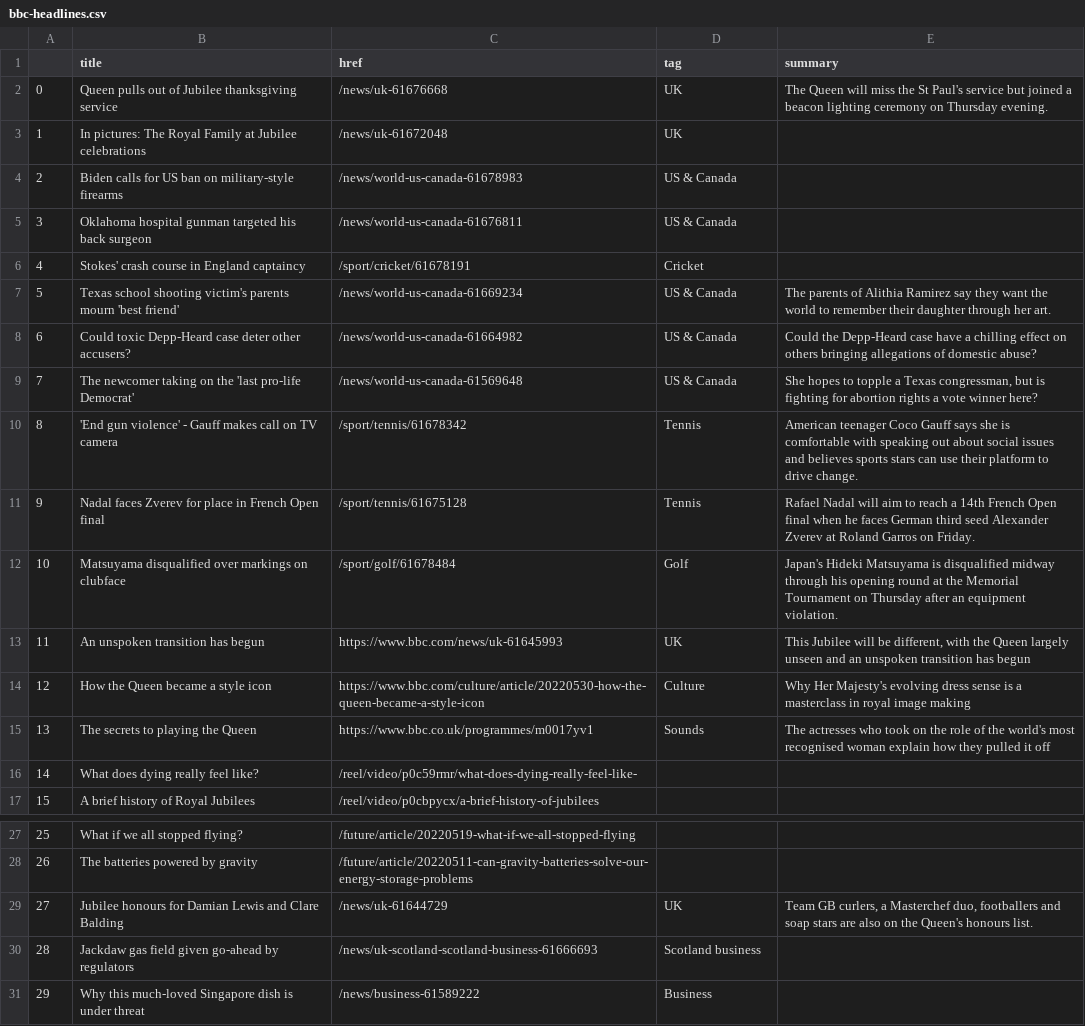
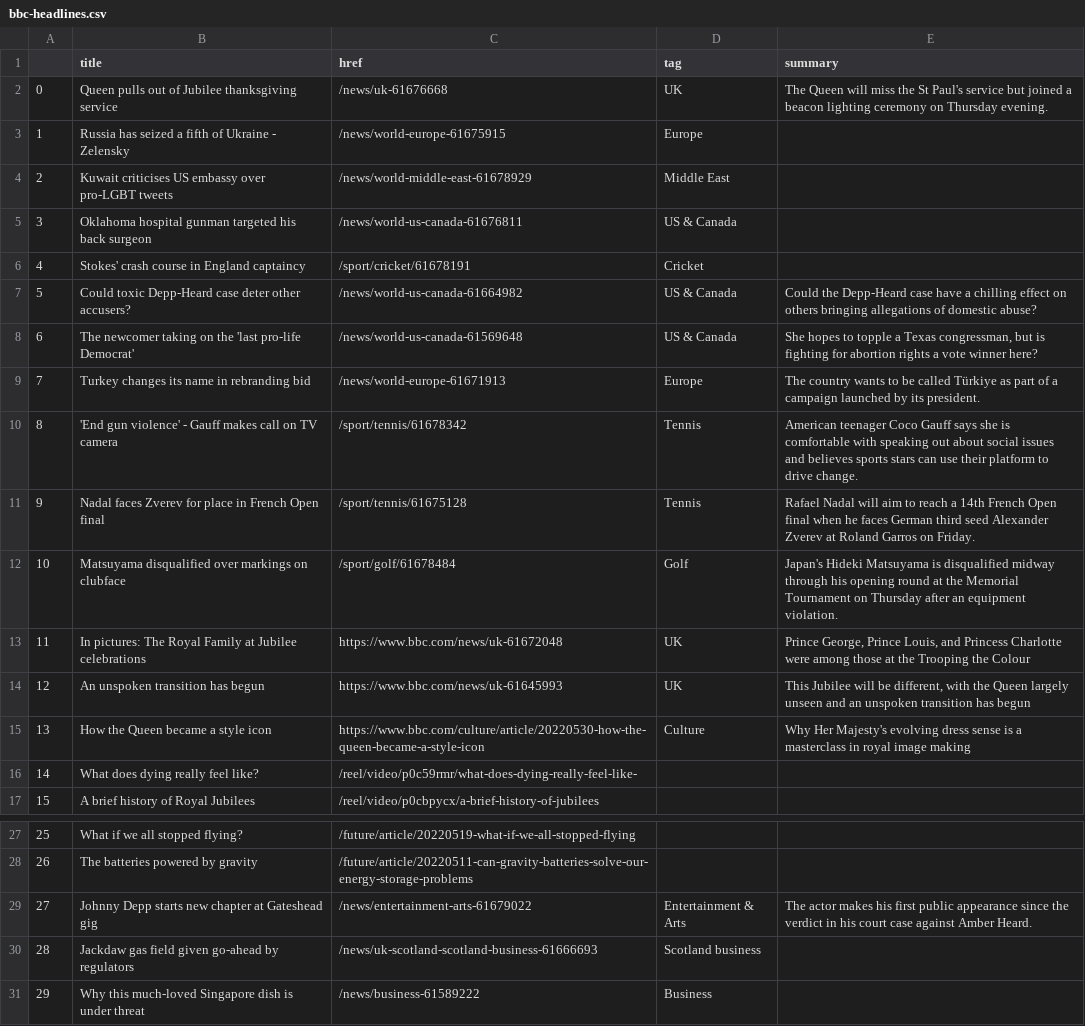
Before and after one commit to msalexford/automatic-scraper, a CSV file: bbc-headlines.csv, drawn as a sheet; only a part is shown, gaps mark what is left out; the diff covers the shown part only.

```diff
--- a/bbc-headlines.csv
+++ b/bbc-headlines.csv
@@ -2,9 +2,9 @@
 0,Queen pulls out of Jubilee thanksgiving service,/news/uk-61676668,UK,The Queen will miss the St Paul's service but joined a beacon lighting ceremony on Thursday evening.
-1,In pictures: The Royal Family at Jubilee celebrations,/news/uk-61672048,UK,
-2,Biden calls for US ban on military-style firearms,/news/world-us-canada-61678983,US & Canada,
+1,Russia has seized a fifth of Ukraine - Zelensky,/news/world-europe-61675915,Europe,
+2,Kuwait criticises US embassy over pro-LGBT tweets,/news/world-middle-east-61678929,Middle East,
 3,Oklahoma hospital gunman targeted his back surgeon,/news/world-us-canada-61676811,US & Canada,
 4,Stokes' crash course in England captaincy,/sport/cricket/61678191,Cricket,
-5,Texas school shooting victim's parents mourn 'best friend',/news/world-us-canada-61669234,US & Canada,The parents of Alithia Ramirez say they want the world to remember their daughter through her art.
-6,Could toxic Depp-Heard case deter other accusers?,/news/world-us-canada-61664982,US & Canada,Could the Depp-Heard case have a chilling effect on others bringing allegations of domestic abuse?
-7,The newcomer taking on the 'last pro-life Democrat',/news/world-us-canada-61569648,US & Canada,"She hopes to topple a Texas congressman, but is fighting for abortion rights a vote winner here?"
+5,Could toxic Depp-Heard case deter other accusers?,/news/world-us-canada-61664982,US & Canada,Could the Depp-Heard case have a chilling effect on others bringing allegations of domestic abuse?
+6,The newcomer taking on the 'last pro-life Democrat',/news/world-us-canada-61569648,US & Canada,"She hopes to topple a Texas congressman, but is fighting for abortion rights a vote winner here?"
+7,Turkey changes its name in rebranding bid,/news/world-europe-61671913,Europe,The country wants to be called Türkiye as part of a campaign launched by its president.
 8,'End gun violence' - Gauff makes call on TV camera,/sport/tennis/61678342,Tennis,American teenager Coco Gauff says she is comfortable with speaking out about social issues and believes sports stars can use their platform to drive change.
@@ -12,5 +12,5 @@
 10,Matsuyama disqualified over markings on clubface,/sport/golf/61678484,Golf,Japan's Hideki Matsuyama is disqualified midway through his opening round at the Memorial Tournament on Thursday after an equipment violation.
-11,An unspoken transition has begun,https://www.bbc.com/news/uk-61645993,UK,"This Jubilee will be different, with the Queen largely unseen and an unspoken transition has begun"
-12,How the Queen became a style icon,https://www.bbc.com/culture/article/20220530-how-the-queen-became-a-style-icon,Culture,Why Her Majesty's evolving dress sense is a masterclass in royal image making
-13,The secrets to playing the Queen,https://www.bbc.co.uk/programmes/m0017yv1,Sounds,The actresses who took on the role of the world's most recognised woman explain how they pulled it off
+11,In pictures: The Royal Family at Jubilee celebrations,https://www.bbc.com/news/uk-61672048,UK,"Prince George, Prince Louis, and Princess Charlotte were among those at the Trooping the Colour"
+12,An unspoken transition has begun,https://www.bbc.com/news/uk-61645993,UK,"This Jubilee will be different, with the Queen largely unseen and an unspoken transition has begun"
+13,How the Queen became a style icon,https://www.bbc.com/culture/article/20220530-how-the-queen-became-a-style-icon,Culture,Why Her Majesty's evolving dress sense is a masterclass in royal image making
 14,What does dying really feel like?,/reel/video/p0c59rmr/what-does-dying-really-feel-like-,,
@@ -28,3 +28,3 @@
 26,The batteries powered by gravity,/future/article/20220511-can-gravity-batteries-solve-our-energy-storage-problems,,
-27,Jubilee honours for Damian Lewis and Clare Balding,/news/uk-61644729,UK,"Team GB curlers, a Masterchef duo, footballers and soap stars are also on the Queen's honours list."
+27,Johnny Depp starts new chapter at Gateshead gig,/news/entertainment-arts-61679022,Entertainment & Arts,The actor makes his first public appearance since the verdict in his court case against Amber Heard.
 28,Jackdaw gas field given go-ahead by regulators,/news/uk-scotland-scotland-business-61666693,Scotland business,
```
Also changed, not shown: 3 edited cells elsewhere in this file.
